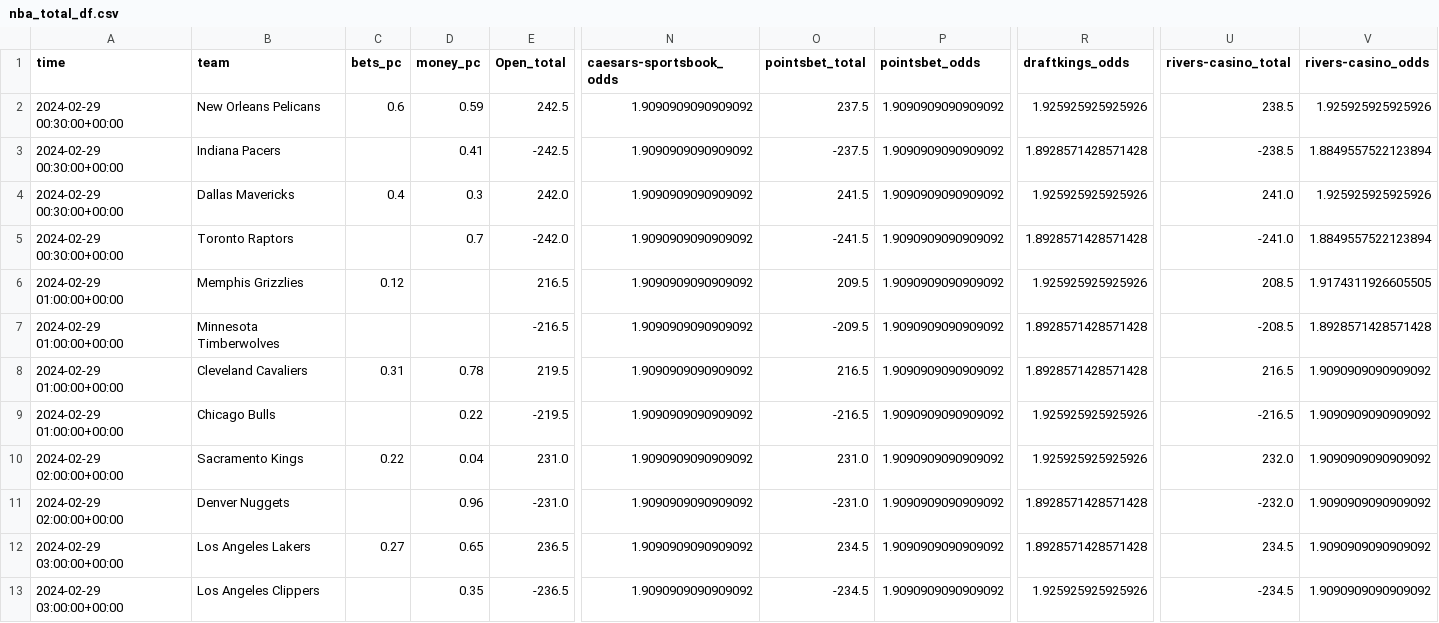
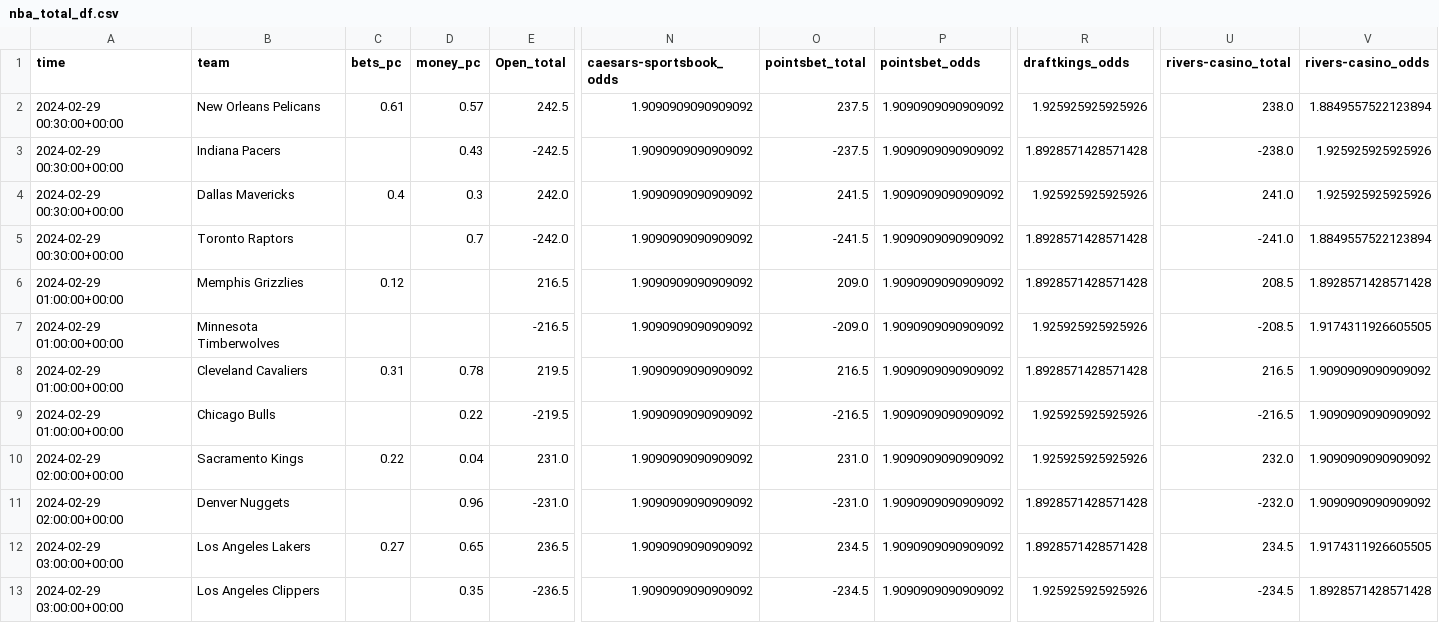
Before and after one commit to Donalcon/reverse_line_movement, a CSV file: nba_total_df.csv, drawn as a sheet; only a part is shown, gaps mark what is left out; the diff names each change by its address in the sheet, - before the commit and + after, or states it on an @@ line.

```diff
--- a/nba_total_df.csv
+++ b/nba_total_df.csv
-C2 (bets_pc): 0.6
+C2 (bets_pc): 0.61
-D2 (money_pc): 0.59
+D2 (money_pc): 0.57
-U2 (rivers-casino_total): 238.5
+U2 (rivers-casino_total): 238.0
-V2 (rivers-casino_odds): 1.925925925925926
+V2 (rivers-casino_odds): 1.8849557522123894
-D3 (money_pc): 0.41
+D3 (money_pc): 0.43
-U3 (rivers-casino_total): -238.5
+U3 (rivers-casino_total): -238.0
-V3 (rivers-casino_odds): 1.8849557522123894
+V3 (rivers-casino_odds): 1.925925925925926
-O6 (pointsbet_total): 209.5
+O6 (pointsbet_total): 209.0
-R6 (draftkings_odds): 1.925925925925926
+R6 (draftkings_odds): 1.8928571428571428
-V6 (rivers-casino_odds): 1.9174311926605505
+V6 (rivers-casino_odds): 1.8928571428571428
-O7 (pointsbet_total): -209.5
+O7 (pointsbet_total): -209.0
-R7 (draftkings_odds): 1.8928571428571428
+R7 (draftkings_odds): 1.925925925925926
-V7 (rivers-casino_odds): 1.8928571428571428
+V7 (rivers-casino_odds): 1.9174311926605505
-V12 (rivers-casino_odds): 1.9090909090909092
+V12 (rivers-casino_odds): 1.9174311926605505
-V13 (rivers-casino_odds): 1.9090909090909092
+V13 (rivers-casino_odds): 1.8928571428571428
```
Also changed, not shown: nba_spread_df.csv.
